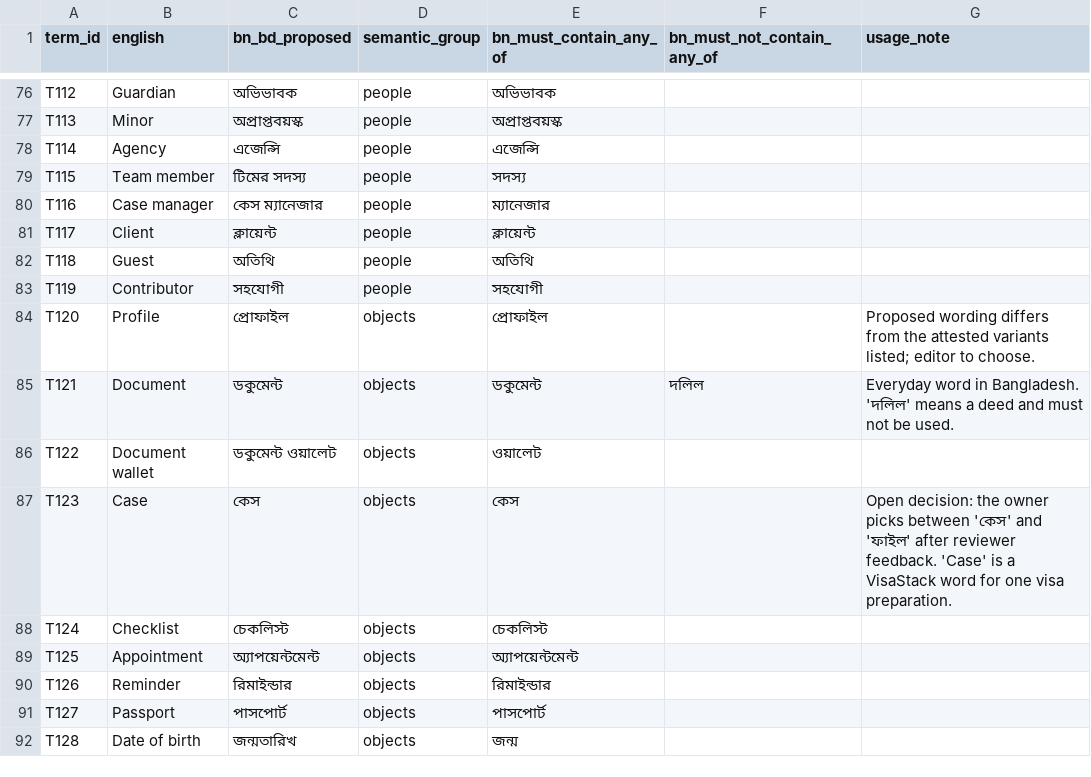
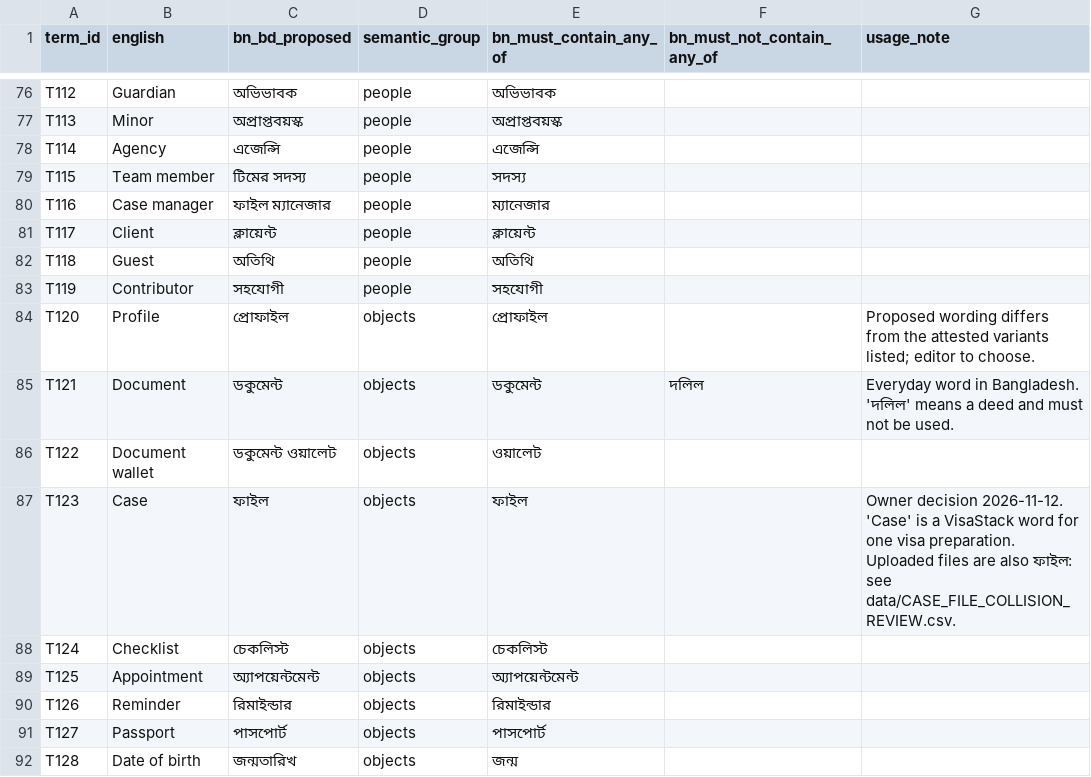
Before and after one commit to sadatnitex/visastack, a CSV file: docs/localization/data/BN_BD_CORE_GLOSSARY.csv, drawn as a sheet; only a part is shown, gaps mark what is left out; the diff names each change by its address in the sheet, - before the commit and + after, or states it on an @@ line.

```diff
--- a/docs/localization/data/BN_BD_CORE_GLOSSARY.csv
+++ b/docs/localization/data/BN_BD_CORE_GLOSSARY.csv
-C80 (bn_bd_proposed): কেস ম্যানেজার
+C80 (bn_bd_proposed): ফাইল ম্যানেজার
-C87 (bn_bd_proposed): কেস
+C87 (bn_bd_proposed): ফাইল
-E87 (bn_must_contain_any_of): কেস
+E87 (bn_must_contain_any_of): ফাইল
-G87 (usage_note): Open decision: the owner picks between 'কেস' and 'ফাইল' after reviewer feedback. 'Case' is a VisaStack word for one visa preparation.
+G87 (usage_note): Owner decision 2026-11-12. 'Case' is a VisaStack word for one visa preparation. Uploaded files are also ফাইল: see data/CASE_FILE_COLLISION_REVIEW.csv.
```
Also changed, not shown: docs/localization/data/BN_EXISTING_CATALOGUE_REVIEW.csv, 33 other files.
